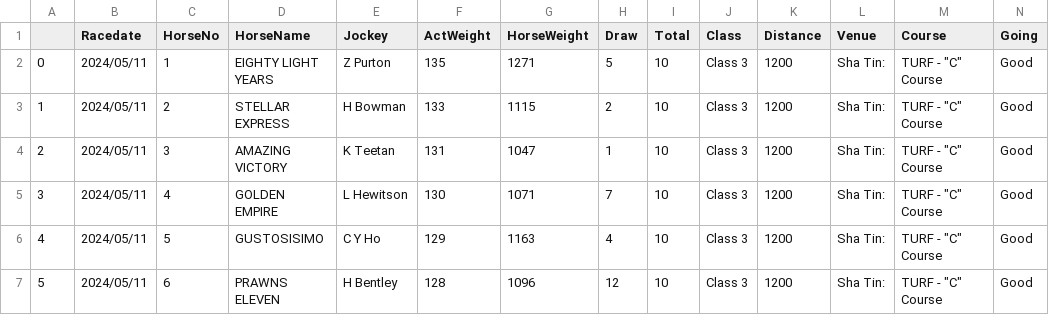
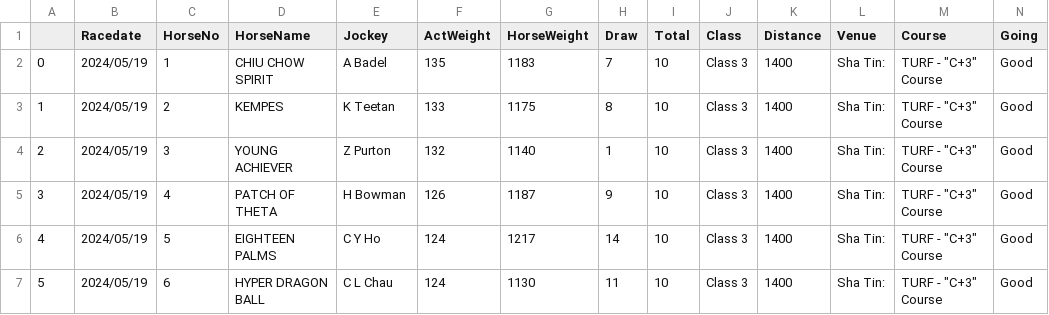
Before and after one commit to monkeynyp/horsegame, a CSV file: racecard/data/current_race_10.csv, drawn as a sheet; only a part is shown; the diff covers the shown part only.

```diff
--- a/racecard/data/current_race_10.csv
+++ b/racecard/data/current_race_10.csv
@@ -1,7 +1,7 @@
 ,Racedate,HorseNo,HorseName,Jockey,ActWeight,HorseWeight,Draw,Total,Class,Distance,Venue,Course,Going
-0,2024/05/11,1,EIGHTY LIGHT YEARS,Z Purton,135,1271,5,10,Class 3,1200,Sha Tin:,"TURF - ""C"" Course",Good
-1,2024/05/11,2,STELLAR EXPRESS,H Bowman,133,1115,2,10,Class 3,1200,Sha Tin:,"TURF - ""C"" Course",Good
-2,2024/05/11,3,AMAZING VICTORY,K Teetan,131,1047,1,10,Class 3,1200,Sha Tin:,"TURF - ""C"" Course",Good
-3,2024/05/11,4,GOLDEN EMPIRE,L Hewitson,130,1071,7,10,Class 3,1200,Sha Tin:,"TURF - ""C"" Course",Good
-4,2024/05/11,5,GUSTOSISIMO,C Y Ho,129,1163,4,10,Class 3,1200,Sha Tin:,"TURF - ""C"" Course",Good
-5,2024/05/11,6,PRAWNS ELEVEN,H Bentley,128,1096,12,10,Class 3,1200,Sha Tin:,"TURF - ""C"" Course",Good
+0,2024/05/19,1,CHIU CHOW SPIRIT,A Badel,135,1183,7,10,Class 3,1400,Sha Tin:,"TURF - ""C+3"" Course",Good
+1,2024/05/19,2,KEMPES,K Teetan,133,1175,8,10,Class 3,1400,Sha Tin:,"TURF - ""C+3"" Course",Good
+2,2024/05/19,3,YOUNG ACHIEVER,Z Purton,132,1140,1,10,Class 3,1400,Sha Tin:,"TURF - ""C+3"" Course",Good
+3,2024/05/19,4,PATCH OF THETA,H Bowman,126,1187,9,10,Class 3,1400,Sha Tin:,"TURF - ""C+3"" Course",Good
+4,2024/05/19,5,EIGHTEEN PALMS,C Y Ho,124,1217,14,10,Class 3,1400,Sha Tin:,"TURF - ""C+3"" Course",Good
+5,2024/05/19,6,HYPER DRAGON BALL,C L Chau,124,1130,11,10,Class 3,1400,Sha Tin:,"TURF - ""C+3"" Course",Good
```
Also changed, not shown: 2 added rows and 48 edited cells elsewhere in this file, racecard/data/current_race_2.csv, racecard/data/current_race_3.csv, 51 other files.
